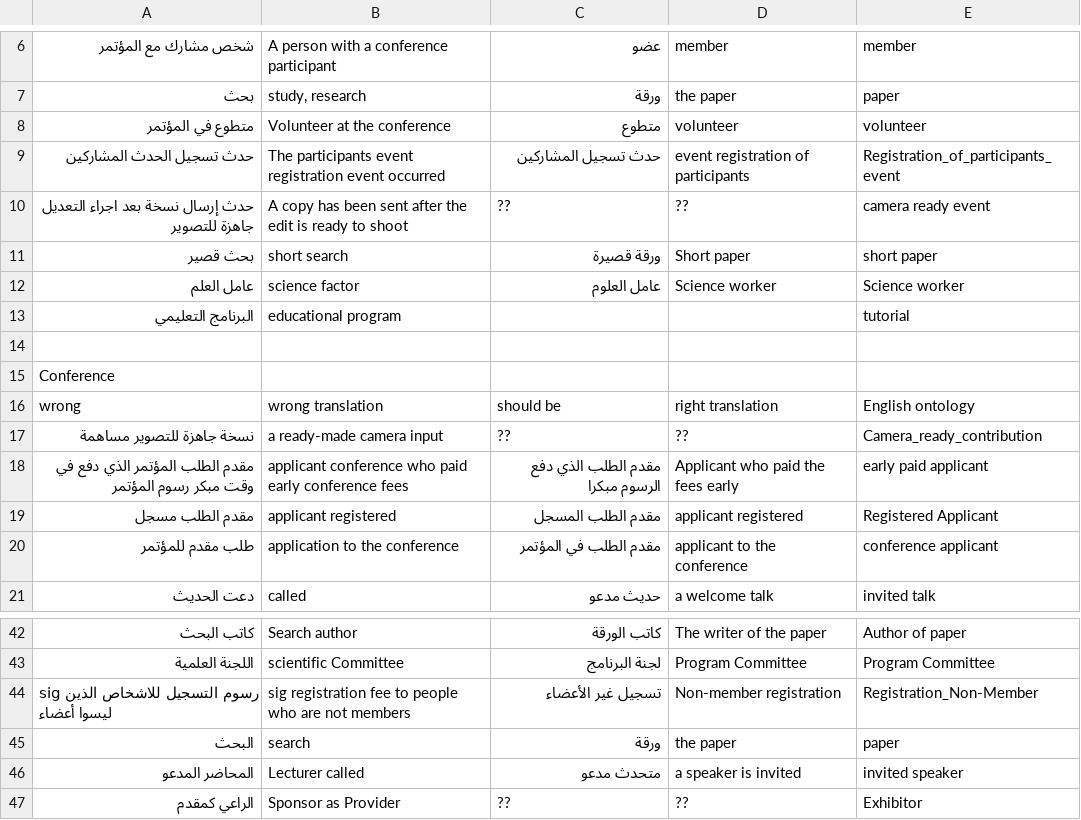
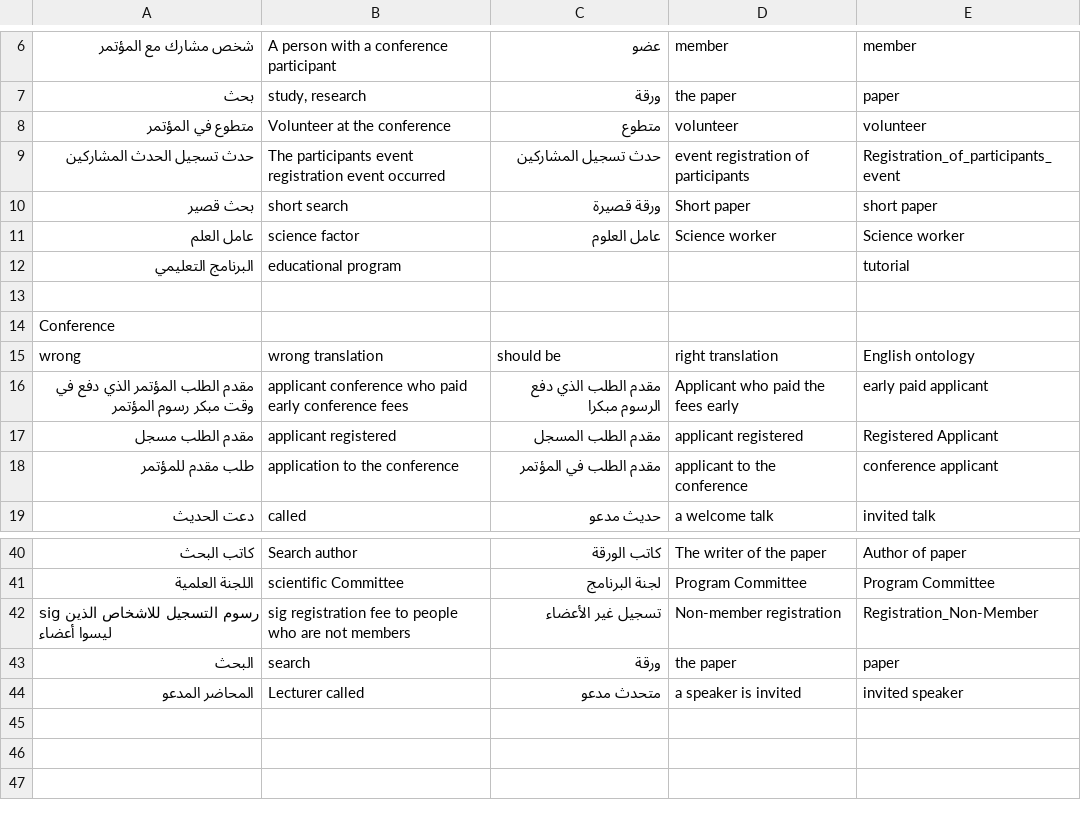
Before and after one commit to shmkhaled/OECM, a CSV file: Arabic-Linguistic-Corrections.csv, drawn as a sheet; only a part is shown, gaps mark what is left out; the diff names each change by its address in the sheet, - before the commit and + after, or states it on an @@ line.

```diff
--- a/Arabic-Linguistic-Corrections.csv
+++ b/Arabic-Linguistic-Corrections.csv
-row 10: حدث إرسال نسخة بعد اجراء التعديل جاهزة للتصوير | A copy has been sent after the edit is ready to shoot | ?? | ?? | camera ready event
-row 17: نسخة جاهزة للتصوير مساهمة | a ready-made camera input | ?? | ?? | Camera_ready_contribution
-row 47: الراعي كمقدم | Sponsor as Provider | ?? | ?? | Exhibitor
```
Also changed, not shown: 6 other files.
